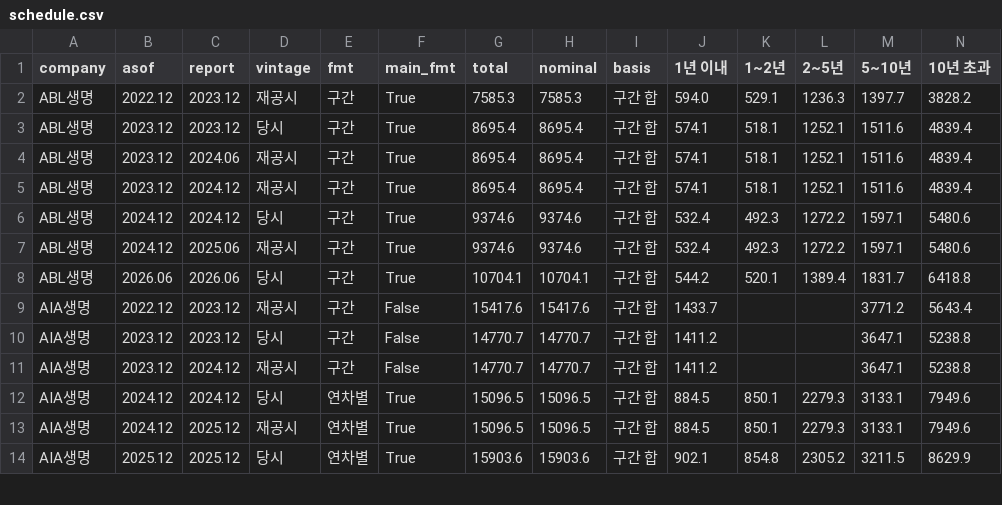
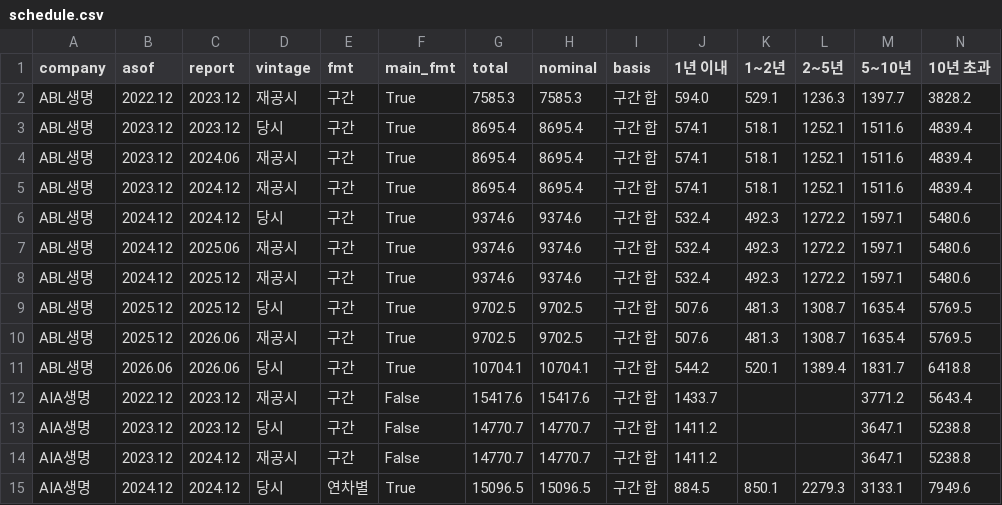
Before and after one commit to seok917/csm-explorer, a CSV file: data/schedule.csv, drawn as a sheet; only a part is shown; the shorter side is filled out with more unchanged rows; rows hold the shown columns only; the diff names each change by its address in the sheet, - before the commit and + after, or states it on an @@ line.

```diff
--- a/data/schedule.csv
+++ b/data/schedule.csv
+row 8: ABL생명 | 2024.12 | 2025.12 | 재공시 | 구간 | True | 9374.6 | 9374.6 | 구간 합 | 532.4 | 492.3 | 1272.2 | 1597.1 | 5480.6
+row 9: ABL생명 | 2025.12 | 2025.12 | 당시 | 구간 | True | 9702.5 | 9702.5 | 구간 합 | 507.6 | 481.3 | 1308.7 | 1635.4 | 5769.5
+row 10: ABL생명 | 2025.12 | 2026.06 | 재공시 | 구간 | True | 9702.5 | 9702.5 | 구간 합 | 507.6 | 481.3 | 1308.7 | 1635.4 | 5769.5
```
Also changed, not shown: data/ae_auto.csv, data/checks.csv, 15 other files.
